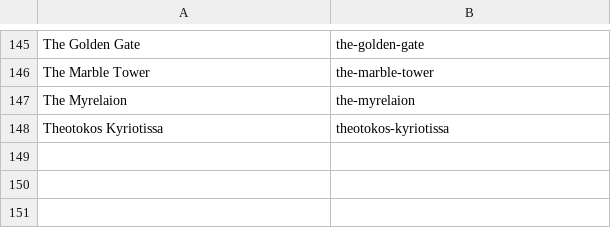
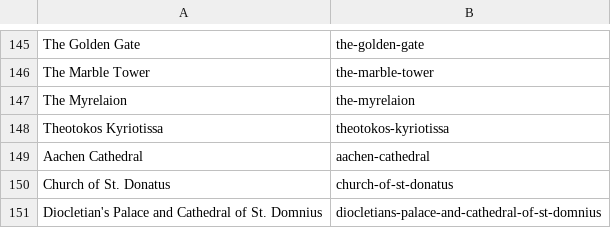
Before and after one commit to jhoedeman/ByzantineTrail, a TSV file: Tools/photo_manifest.tsv, drawn as a sheet; only a part is shown, gaps mark what is left out.

```diff
--- a/Tools/photo_manifest.tsv
+++ b/Tools/photo_manifest.tsv
@@ -148 +148,4 @@ The Myrelaion	the-myrelaion
 Theotokos Kyriotissa	theotokos-kyriotissa
+Aachen Cathedral	aachen-cathedral
+Church of St. Donatus	church-of-st-donatus
+Diocletian's Palace and Cathedral of St. Domnius	diocletians-palace-and-cathedral-of-st-domnius
```
Also changed, not shown: 17 other files.
